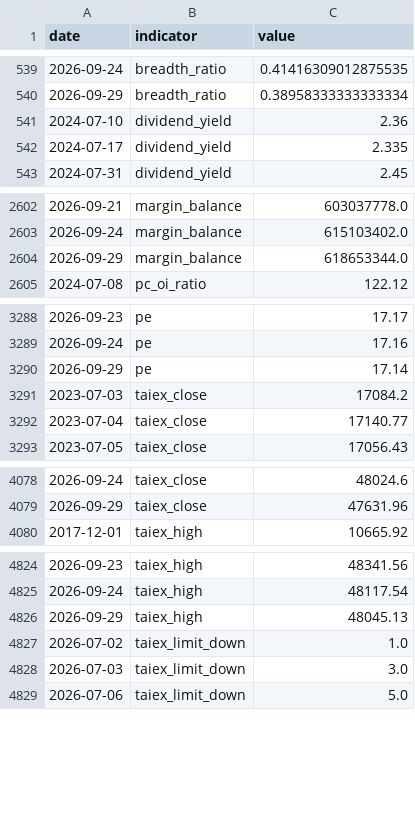
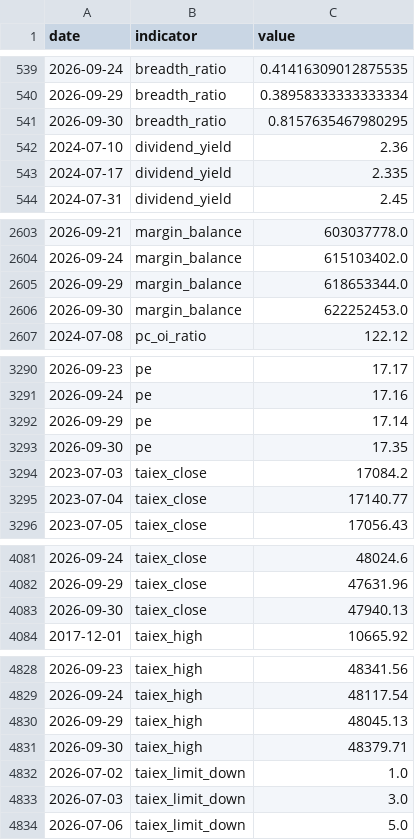
Before and after one commit to RealWei/tw-stock-sentiment, a CSV file: data/history.csv, drawn as a sheet; only a part is shown, gaps mark what is left out; the diff covers the shown part only; the diff names each change by its address in the sheet, - before the commit and + after, or states it on an @@ line.

```diff
--- a/data/history.csv
+++ b/data/history.csv
+row 541: 2026-09-30 | breadth_ratio | 0.8157635467980295
+row 2606: 2026-09-30 | margin_balance | 622252453.0
+row 3293: 2026-09-30 | pe | 17.35
+row 4083: 2026-09-30 | taiex_close | 47940.13
+row 4831: 2026-09-30 | taiex_high | 48379.71
```
Also changed, not shown: 9 added rows elsewhere in this file, 4 other files.
